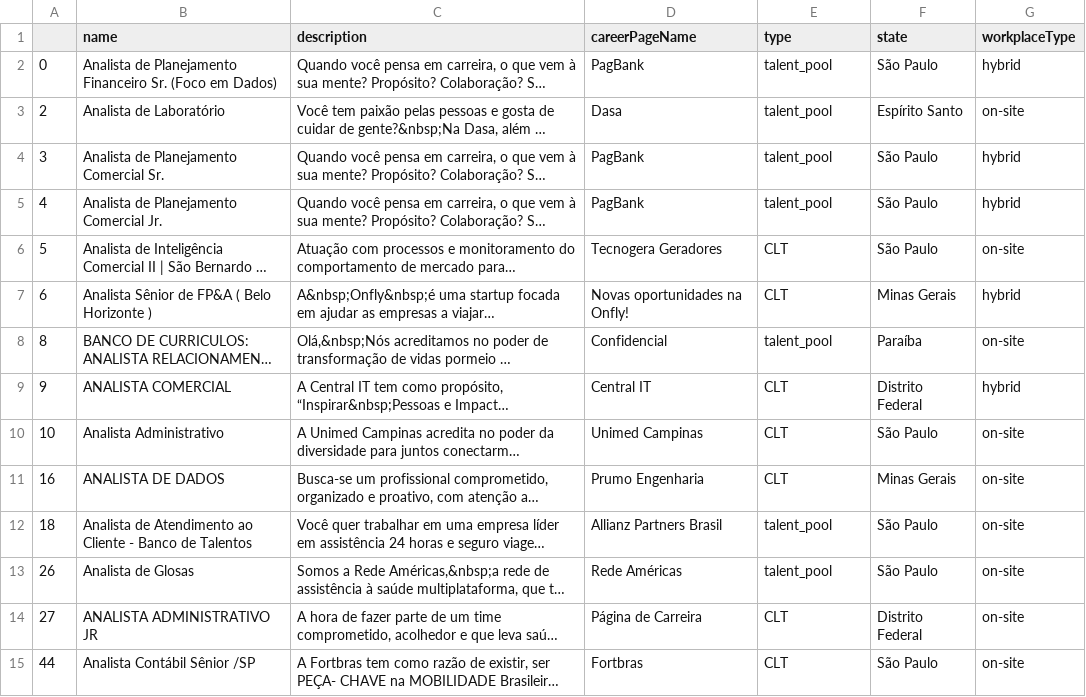
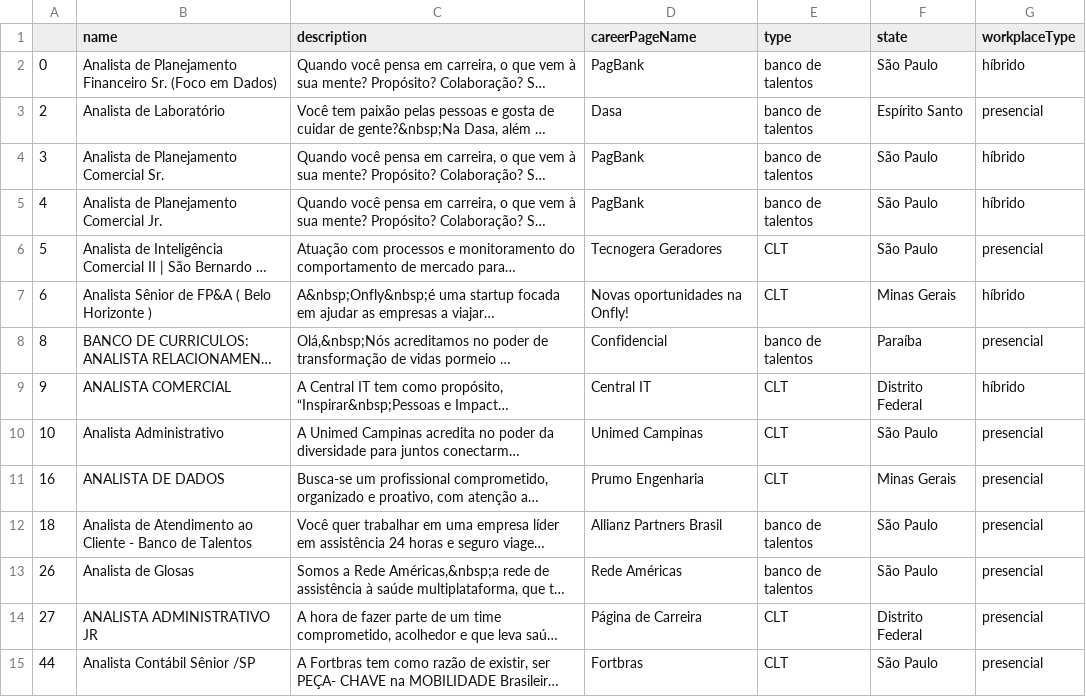
Before and after one commit to IsabelleAP/Desafios-Junior-Pleno, a CSV file: scr/dados_total_limpo.csv, drawn as a sheet; only a part is shown; long unchanged cells end in …; the diff covers the shown part only; the diff names each change by its address in the sheet, - before the commit and + after, or states it on an @@ line.

Commit message:
analise_dados update EDA

```diff
--- a/scr/dados_total_limpo.csv
+++ b/scr/dados_total_limpo.csv
-E2:E5 (type): talent_pool
+E2:E5 (type): banco de talentos
-G2 (workplaceType): hybrid
+G2 (workplaceType): híbrido
-G3 (workplaceType): on-site
+G3 (workplaceType): presencial
-G4:G5 (workplaceType): hybrid
+G4:G5 (workplaceType): híbrido
-G6 (workplaceType): on-site
+G6 (workplaceType): presencial
-G7 (workplaceType): hybrid
+G7 (workplaceType): híbrido
-E8 (type): talent_pool
+E8 (type): banco de talentos
-G8 (workplaceType): on-site
+G8 (workplaceType): presencial
-G9 (workplaceType): hybrid
+G9 (workplaceType): híbrido
-G10:G15 (workplaceType): on-site
+G10:G15 (workplaceType): presencial
-E12:E13 (type): talent_pool
+E12:E13 (type): banco de talentos
```
Also changed, not shown: 163 edited cells elsewhere in this file, 1 other file.
